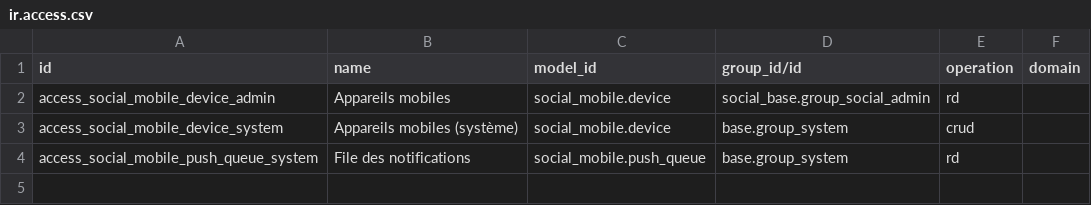
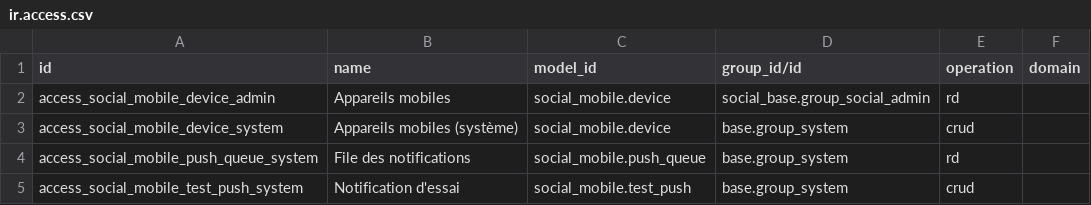
Before and after one commit to XtremXpert/diverse-social, a CSV file: social_mobile_push/security/ir.access.csv, drawn as a sheet.

```diff
--- a/social_mobile_push/security/ir.access.csv
+++ b/social_mobile_push/security/ir.access.csv
@@ -4 +4,2 @@ access_social_mobile_device_system,Appareils mobiles (système),social_mobile.de
 access_social_mobile_push_queue_system,File des notifications,social_mobile.push_queue,base.group_system,rd,
+access_social_mobile_test_push_system,Notification d'essai,social_mobile.test_push,base.group_system,crud,
```
Also changed, not shown: 9 other files.
